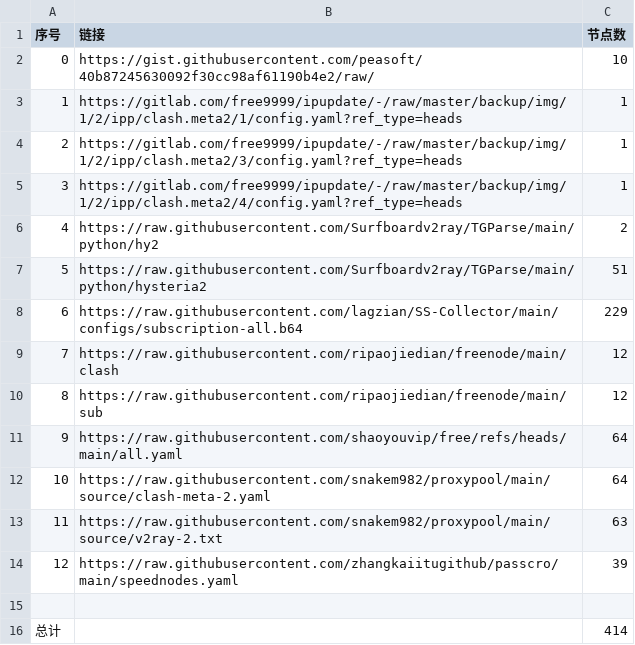
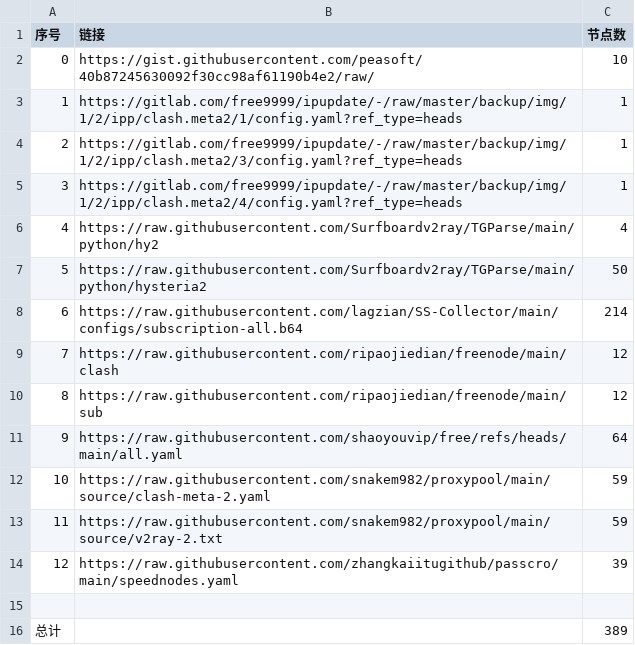
Before and after one commit to lukea99/NWalls, a CSV file: list_result.csv, drawn as a sheet.

```diff
--- a/list_result.csv
+++ b/list_result.csv
@@ -5,5 +5,5 @@
 3,https://gitlab.com/free9999/ipupdate/-/raw/master/backup/img/1/2/ipp/clash.meta2/4/config.yaml?ref_type=heads,1
-4,https://raw.githubusercontent.com/Surfboardv2ray/TGParse/main/python/hy2,2
-5,https://raw.githubusercontent.com/Surfboardv2ray/TGParse/main/python/hysteria2,51
-6,https://raw.githubusercontent.com/lagzian/SS-Collector/main/configs/subscription-all.b64,229
+4,https://raw.githubusercontent.com/Surfboardv2ray/TGParse/main/python/hy2,4
+5,https://raw.githubusercontent.com/Surfboardv2ray/TGParse/main/python/hysteria2,50
+6,https://raw.githubusercontent.com/lagzian/SS-Collector/main/configs/subscription-all.b64,214
 7,https://raw.githubusercontent.com/ripaojiedian/freenode/main/clash,12
@@ -11,6 +11,6 @@
 9,https://raw.githubusercontent.com/shaoyouvip/free/refs/heads/main/all.yaml,64
-10,https://raw.githubusercontent.com/snakem982/proxypool/main/source/clash-meta-2.yaml,64
-11,https://raw.githubusercontent.com/snakem982/proxypool/main/source/v2ray-2.txt,63
+10,https://raw.githubusercontent.com/snakem982/proxypool/main/source/clash-meta-2.yaml,59
+11,https://raw.githubusercontent.com/snakem982/proxypool/main/source/v2ray-2.txt,59
 12,https://raw.githubusercontent.com/zhangkaiitugithub/passcro/main/speednodes.yaml,39
 
-总计,,414
+总计,,389
```
Also changed, not shown: 33 other files.
